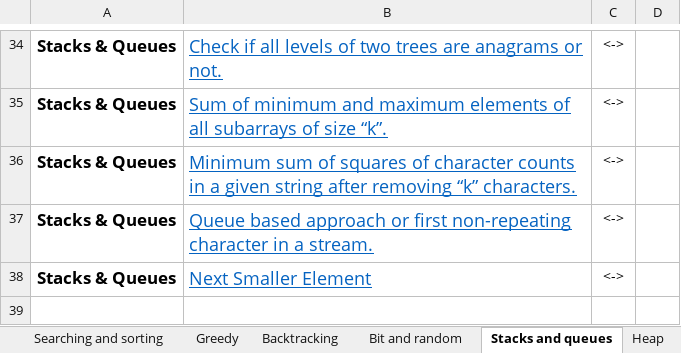
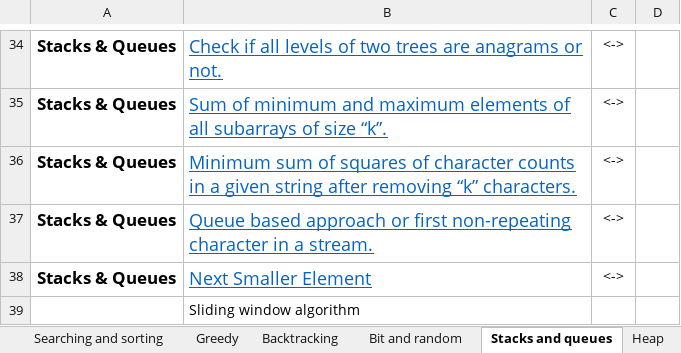
Before and after one commit to akshya03/LoveBabbar-DSA-playlist, an Excel workbook: DSA questions (1).xlsx, sheet Stacks and queues, drawn as a sheet; only a part is shown, gaps mark what is left out; values as stored, in another font and other column widths than the file's, no borders; the diff names each change by its address in the sheet, - before the commit and + after, or states it on an @@ line.

```diff
--- a/DSA questions (1).xlsx (sheet Stacks and queues)
+++ b/DSA questions (1).xlsx (sheet Stacks and queues)
+row 39:  | Sliding window algorithm
```
Also changed, not shown: sheet Array, sheet Bit and random, sheet Binary Tree, sheet graph, 28 other files.
